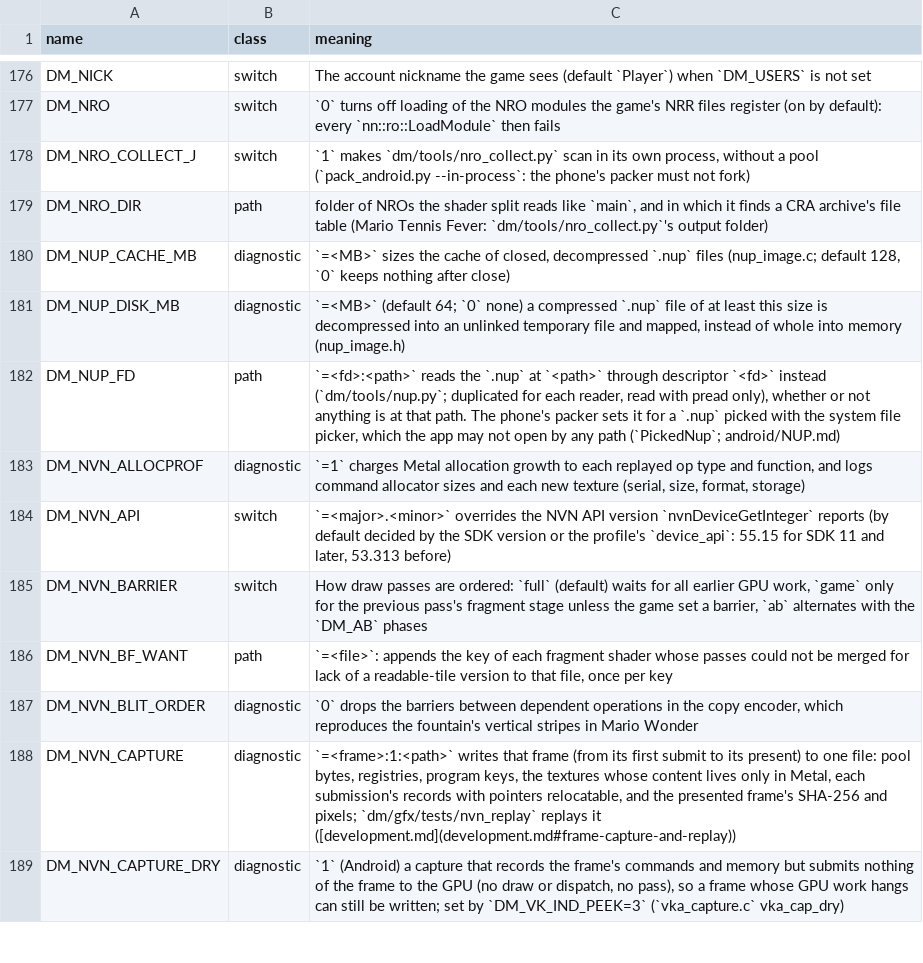
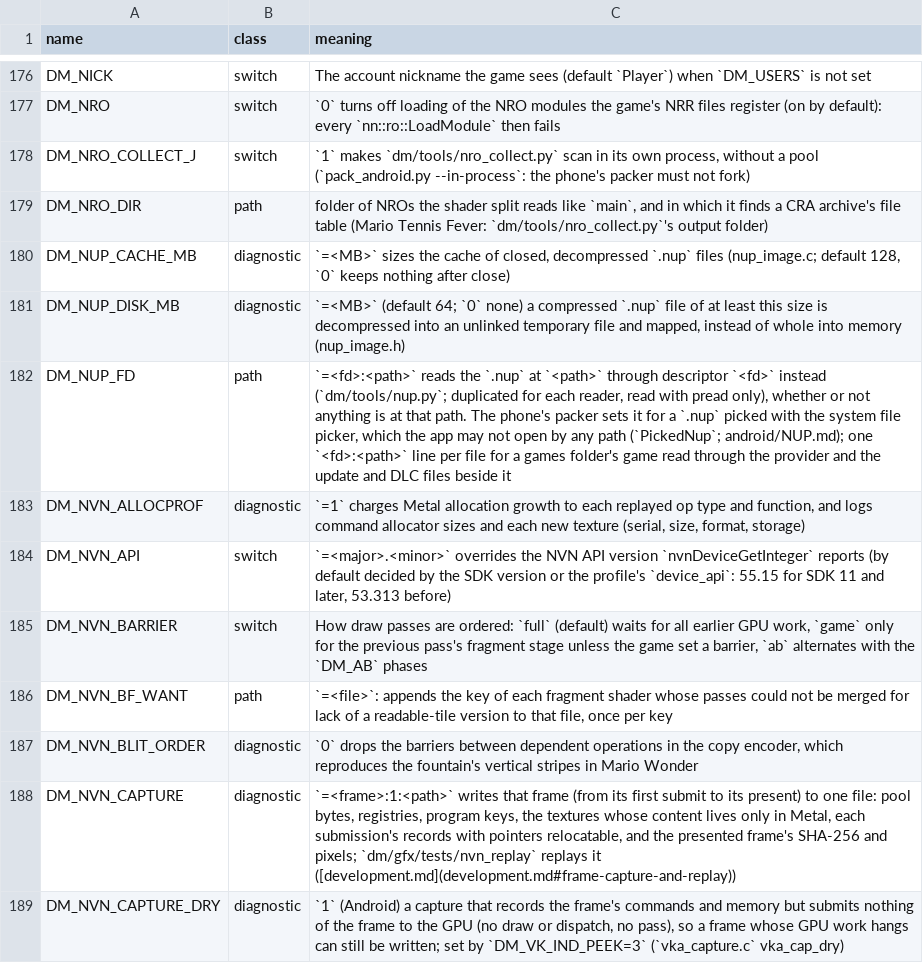
Before and after one commit to hridss/BananaNative, a TSV file: docs/env_switches.tsv, drawn as a sheet; only a part is shown, gaps mark what is left out.

Commit message:
Launcher: games folders with discovery; game details and scan facts kept on disk
Add game › "A games folder" keeps a folder and adds the games in it. One rule for what a
game is (GamesFolder): a .nup, .nsp or .nx file (lower-case extension) or a dump folder,
with the companion rules (an update or DLC file beside its game is that game's; an older
NSP version is outranked; a .nup/.nx with a base stands for itself), four levels deep,
skipping hidden, <title ID>-work and pack folders. PackFind.gamesIn uses the same scan.

A look runs only when a folder is added, once per app process (MainActivity.onCreate) and
from Settings › Games folders › Look for new games; it never removes or replaces a card. At
start it adds only files that are new or changed since a look last saw them.

With All files access a folder is read by its path; without it each directory gets a
stand-in folder read through the kept tree permission (PickedNup), and the files beside a
picked game (its update and DLC) are found through Nup.Opener.siblings and handed to the
host and the tools as one fd:<n>/<name> per file (DM_NUP_FD takes one <fd>:<path> line per
file; nup.beside, pack_dump.py).

Kept between runs, keyed by each file's identity (path or document, size, time) and the
app build: per-file scan facts (GamesFolder.Cache) and the tiles' details (MetaKeep: title,
publisher, the icon's original bytes unchanged, per phone language and edition). The icon
is decoded at the size Home shows it (inJustDecodeBounds, inSampleSize) into a byte-bounded
LruCache. No container is opened on the main thread for tiles or looks (Background).

```diff
--- a/docs/env_switches.tsv
+++ b/docs/env_switches.tsv
@@ -181,3 +181,3 @@ DM_NUP_CACHE_MB	diagnostic	`=<MB>` sizes the cache of closed, decompressed `.nup
 DM_NUP_DISK_MB	diagnostic	`=<MB>` (default 64; `0` none) a compressed `.nup` file of at least this size is decompressed into an unlinked temporary file and mapped, instead of whole into memory (nup_image.h)
-DM_NUP_FD	path	`=<fd>:<path>` reads the `.nup` at `<path>` through descriptor `<fd>` instead (`dm/tools/nup.py`; duplicated for each reader, read with pread only), whether or not anything is at that path. The phone's packer sets it for a `.nup` picked with the system file picker, which the app may not open by any path (`PickedNup`; android/NUP.md)
+DM_NUP_FD	path	`=<fd>:<path>` reads the `.nup` at `<path>` through descriptor `<fd>` instead (`dm/tools/nup.py`; duplicated for each reader, read with pread only), whether or not anything is at that path. The phone's packer sets it for a `.nup` picked with the system file picker, which the app may not open by any path (`PickedNup`; android/NUP.md); one `<fd>:<path>` line per file for a games folder's game read through the provider and the update and DLC files beside it
 DM_NVN_ALLOCPROF	diagnostic	`=1` charges Metal allocation growth to each replayed op type and function, and logs command allocator sizes and each new texture (serial, size, format, storage)
```
Also changed, not shown: 38 other files.
